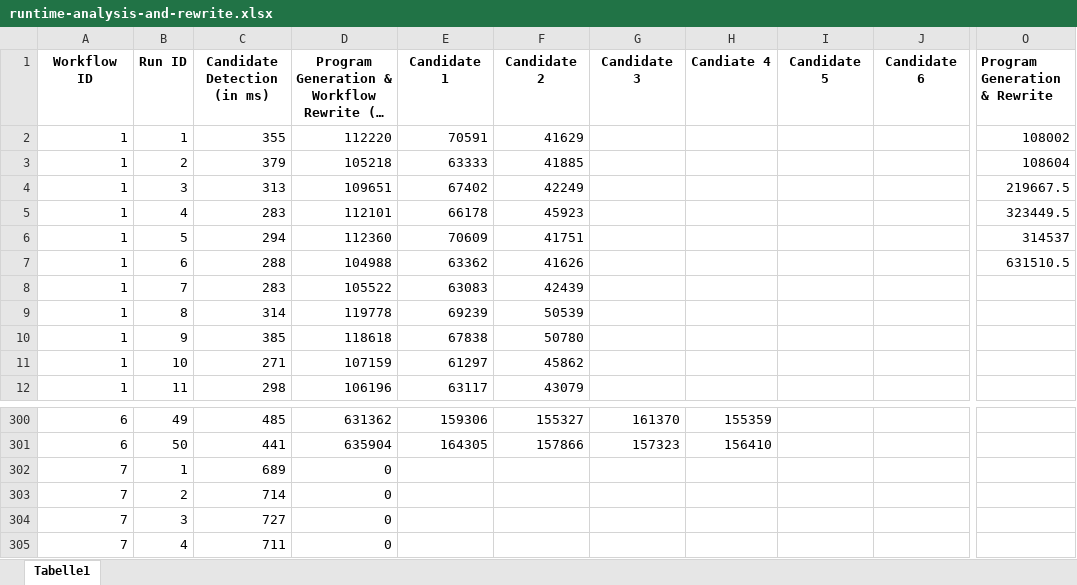
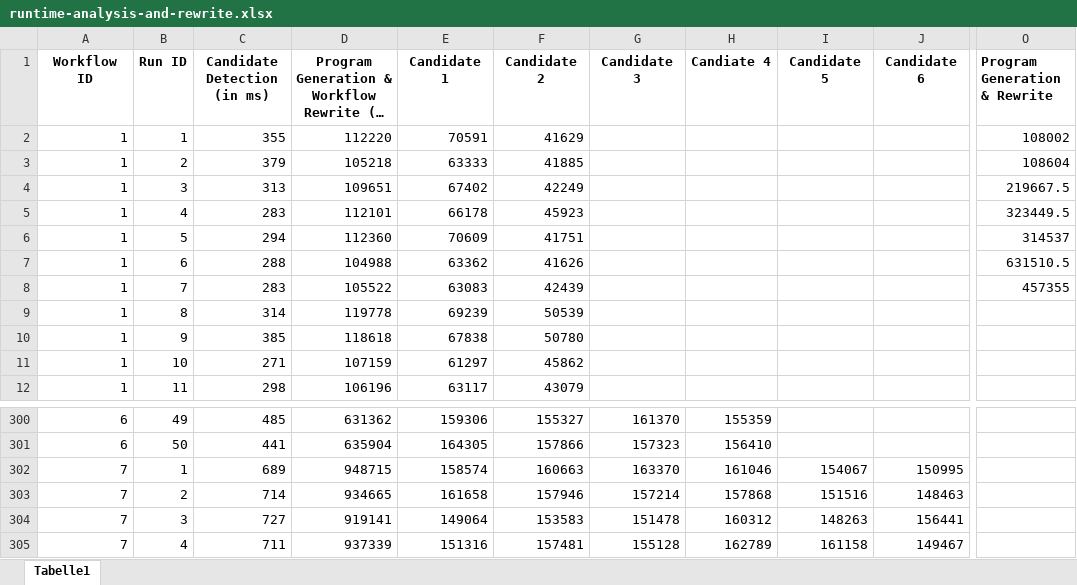
Before and after one commit to UST-QuAntiL/qprov-content, an Excel workbook: workflow-analysis-and-rewrite/runtime-analysis-and-rewrite.xlsx, sheet Tabelle1, drawn as a sheet; only a part is shown, gaps mark what is left out; long unchanged cells end in …; values as stored, in another font and other column widths than the file's, no borders; the diff covers the shown part only; the diff names each change by its address in the sheet, - before the commit and + after, or states it on an @@ line.

Commit message:
Add first 25 runes for workflow 7

```diff
--- a/workflow-analysis-and-rewrite/runtime-analysis-and-rewrite.xlsx (sheet Tabelle1)
+++ b/workflow-analysis-and-rewrite/runtime-analysis-and-rewrite.xlsx (sheet Tabelle1)
-O8 (Program Generation & Rewrite): (empty)
+O8 (Program Generation & Rewrite): 457355
-D302: 0
+D302: 948715
-E302 (Candidate 1): (empty)
+E302 (Candidate 1): 158574
-F302 (Candidate 2): (empty)
+F302 (Candidate 2): 160663
-G302 (Candidate 3): (empty)
+G302 (Candidate 3): 163370
-H302 (Candiate 4): (empty)
+H302 (Candiate 4): 161046
-I302 (Candidate 5): (empty)
+I302 (Candidate 5): 154067
-J302 (Candidate 6): (empty)
+J302 (Candidate 6): 150995
-D303: 0
+D303: 934665
-E303 (Candidate 1): (empty)
+E303 (Candidate 1): 161658
-F303 (Candidate 2): (empty)
+F303 (Candidate 2): 157946
-G303 (Candidate 3): (empty)
+G303 (Candidate 3): 157214
-H303 (Candiate 4): (empty)
+H303 (Candiate 4): 157868
-I303 (Candidate 5): (empty)
+I303 (Candidate 5): 151516
-J303 (Candidate 6): (empty)
+J303 (Candidate 6): 148463
-D304: 0
+D304: 919141
-E304 (Candidate 1): (empty)
+E304 (Candidate 1): 149064
-F304 (Candidate 2): (empty)
+F304 (Candidate 2): 153583
-G304 (Candidate 3): (empty)
+G304 (Candidate 3): 151478
-H304 (Candiate 4): (empty)
+H304 (Candiate 4): 160312
-I304 (Candidate 5): (empty)
+I304 (Candidate 5): 148263
-J304 (Candidate 6): (empty)
+J304 (Candidate 6): 156441
-D305: 0
+D305: 937339
-E305 (Candidate 1): (empty)
+E305 (Candidate 1): 151316
-F305 (Candidate 2): (empty)
+F305 (Candidate 2): 157481
-G305 (Candidate 3): (empty)
+G305 (Candidate 3): 155128
-H305 (Candiate 4): (empty)
+H305 (Candiate 4): 162789
-I305 (Candidate 5): (empty)
+I305 (Candidate 5): 161158
-J305 (Candidate 6): (empty)
+J305 (Candidate 6): 149467
```
Also changed, not shown: 147 edited cells elsewhere in this sheet.
